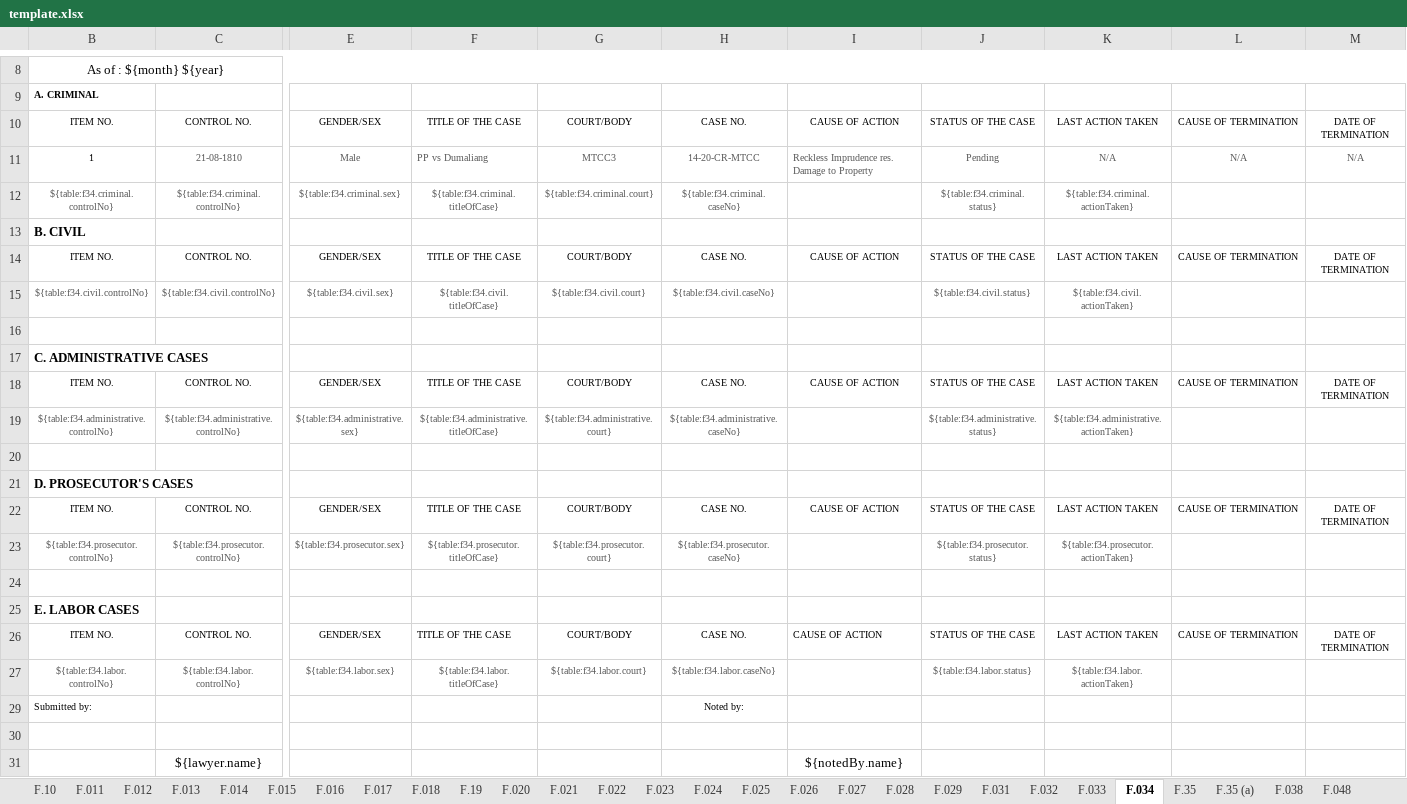
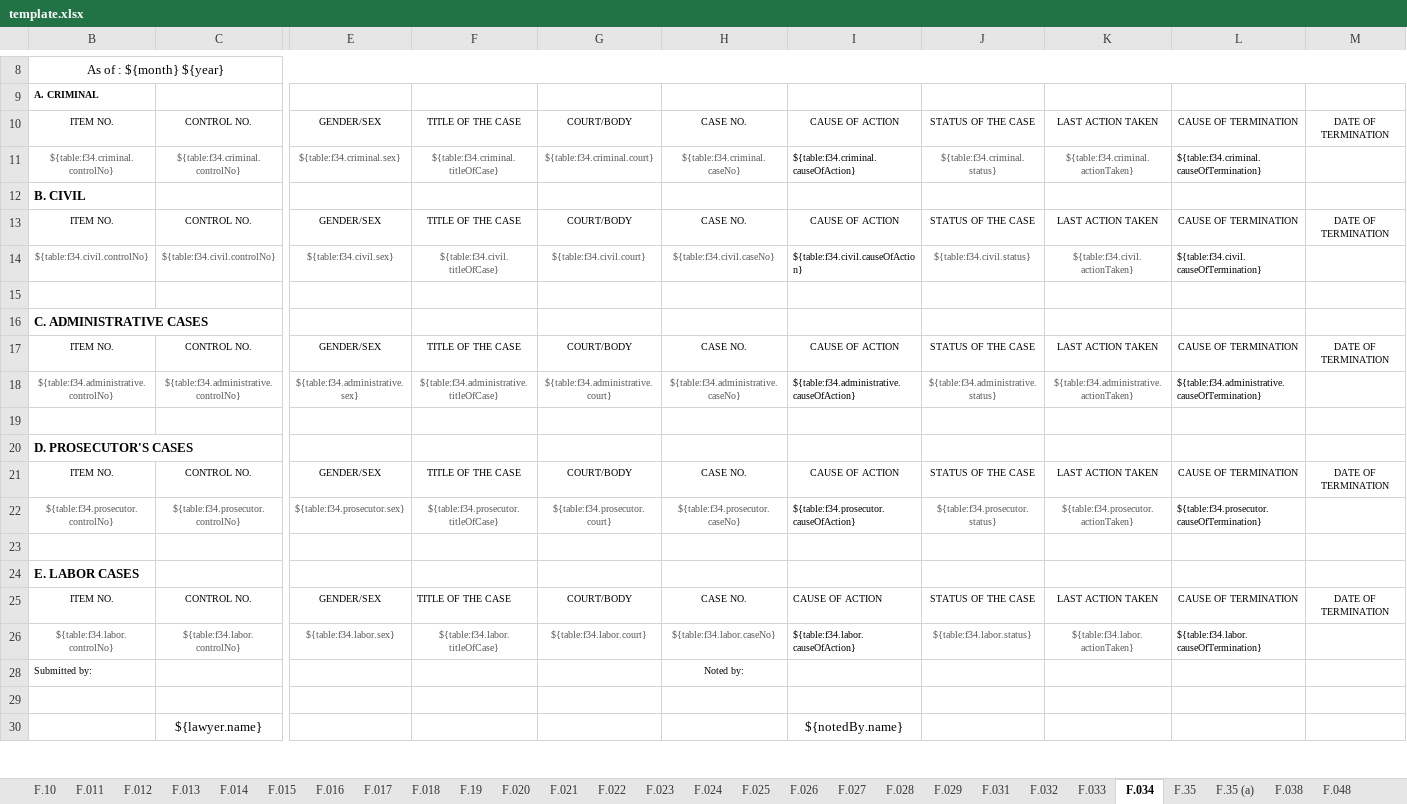
Before and after one commit to EleniruthGarcia/PAO-ERS-v.2.0, an Excel workbook: src/lib/server/report/template.xlsx, sheet F.034, drawn as a sheet; only a part is shown, gaps mark what is left out; values as stored, in another font and other column widths than the file's, no borders; charts and pictures not drawn; removed rows and columns are numbered as before the commit, all else as after; rows hold the shown columns only; the diff names each change by its address in the sheet, - before the commit and + after, or states it on an @@ line.

Commit message:
updated excel

```diff
--- a/src/lib/server/report/template.xlsx (sheet F.034)
+++ b/src/lib/server/report/template.xlsx (sheet F.034)
-row 11: 1 | 21-08-1810 | Male | PP vs Dumaliang | MTCC3 | 14-20-CR-MTCC | Reckless Imprudence res. Damage to Property | Pending | N/A | N/A | N/A
-I11: (empty)
+I11: ${table:f34.criminal.causeOfAction}
-L11: (empty)
+L11: ${table:f34.criminal.causeOfTermination}
-I14: (empty)
+I14: ${table:f34.civil.causeOfAction}
-L14: (empty)
+L14: ${table:f34.civil.causeOfTermination}
-I18: (empty)
+I18: ${table:f34.administrative.causeOfAction}
-L18: (empty)
+L18: ${table:f34.administrative.causeOfTermination}
-I22: (empty)
+I22: ${table:f34.prosecutor.causeOfAction}
-L22: (empty)
+L22: ${table:f34.prosecutor.causeOfTermination}
-I26: (empty)
+I26: ${table:f34.labor.causeOfAction}
-L26: (empty)
+L26: ${table:f34.labor.causeOfTermination}
```
